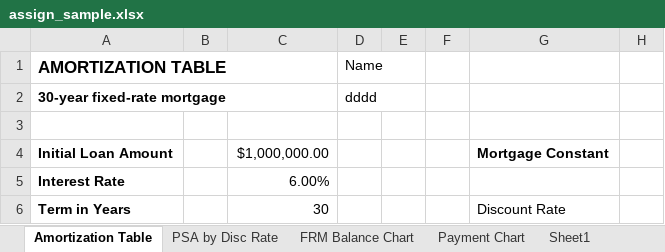
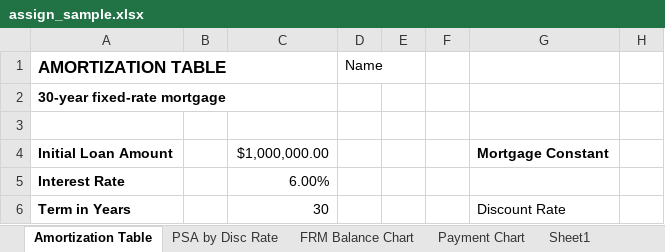
Before and after one commit to BambooL/Excel_Grader, an Excel workbook: assign_sample.xlsx, sheet Amortization Table, drawn as a sheet; only a part is shown; values as stored, in another font and other column widths than the file's, no borders; the diff names each change by its address in the sheet, - before the commit and + after, or states it on an @@ line.

```diff
--- a/assign_sample.xlsx (sheet Amortization Table)
+++ b/assign_sample.xlsx (sheet Amortization Table)
-D2: dddd
+D2: (empty)
```
Also changed, not shown: charts or pictures, after/assignment_after_AGW5093.xlsx, after/assignment_after_ccc.xlsx, 9 other files.
